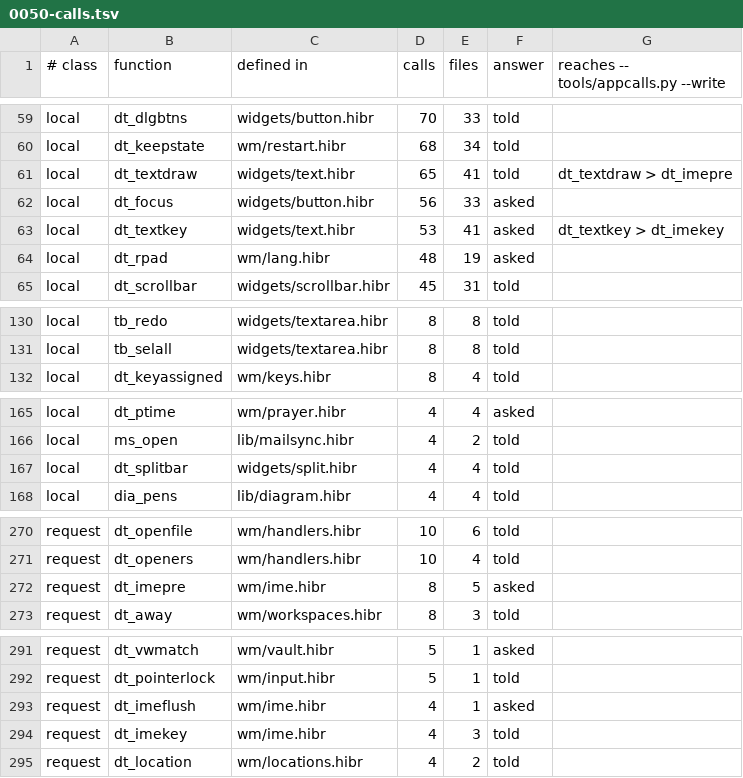
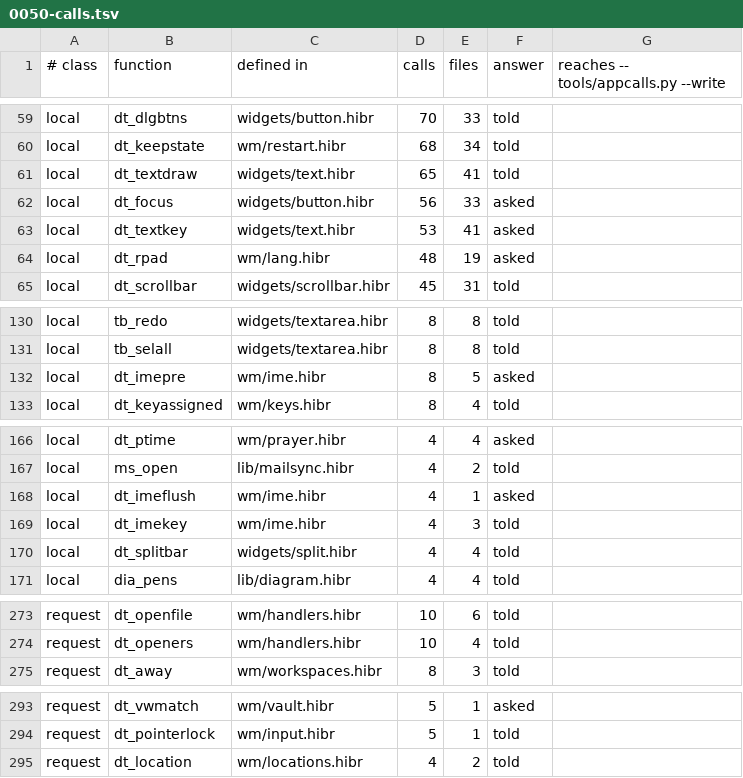
Before and after one commit to osakka/hibr, a TSV file: docs/adr/0050-calls.tsv, drawn as a sheet; only a part is shown, gaps mark what is left out; the diff covers the shown part only.

```diff
--- a/docs/adr/0050-calls.tsv
+++ b/docs/adr/0050-calls.tsv
@@ -60,5 +60,5 @@ local	dt_dlgbtns	widgets/button.hibr	70	33	told
 local	dt_keepstate	wm/restart.hibr	68	34	told	
-local	dt_textdraw	widgets/text.hibr	65	41	told	dt_textdraw > dt_imepre
+local	dt_textdraw	widgets/text.hibr	65	41	told	
 local	dt_focus	widgets/button.hibr	56	33	asked	
-local	dt_textkey	widgets/text.hibr	53	41	asked	dt_textkey > dt_imekey
+local	dt_textkey	widgets/text.hibr	53	41	asked	
 local	dt_rpad	wm/lang.hibr	48	19	asked	
@@ -131,2 +131,3 @@ local	tb_redo	widgets/textarea.hibr	8	8	told
 local	tb_selall	widgets/textarea.hibr	8	8	told	
+local	dt_imepre	wm/ime.hibr	8	5	asked	
 local	dt_keyassigned	wm/keys.hibr	8	4	told	
@@ -166,2 +167,4 @@ local	dt_ptime	wm/prayer.hibr	4	4	asked
 local	ms_open	lib/mailsync.hibr	4	2	told	
+local	dt_imeflush	wm/ime.hibr	4	1	asked	
+local	dt_imekey	wm/ime.hibr	4	3	told	
 local	dt_splitbar	widgets/split.hibr	4	4	told	
@@ -271,3 +274,2 @@ request	dt_openfile	wm/handlers.hibr	10	6	told
 request	dt_openers	wm/handlers.hibr	10	4	told	
-request	dt_imepre	wm/ime.hibr	8	5	asked	
 request	dt_away	wm/workspaces.hibr	8	3	told	
@@ -292,4 +294,2 @@ request	dt_vwmatch	wm/vault.hibr	5	1	asked
 request	dt_pointerlock	wm/input.hibr	5	1	told	
-request	dt_imeflush	wm/ime.hibr	4	1	asked	
-request	dt_imekey	wm/ime.hibr	4	3	told	
 request	dt_location	wm/locations.hibr	4	2	told	
```
Also changed, not shown: 7 edited cells elsewhere in this file, docs/adr/0050-state.tsv, 2 other files.
